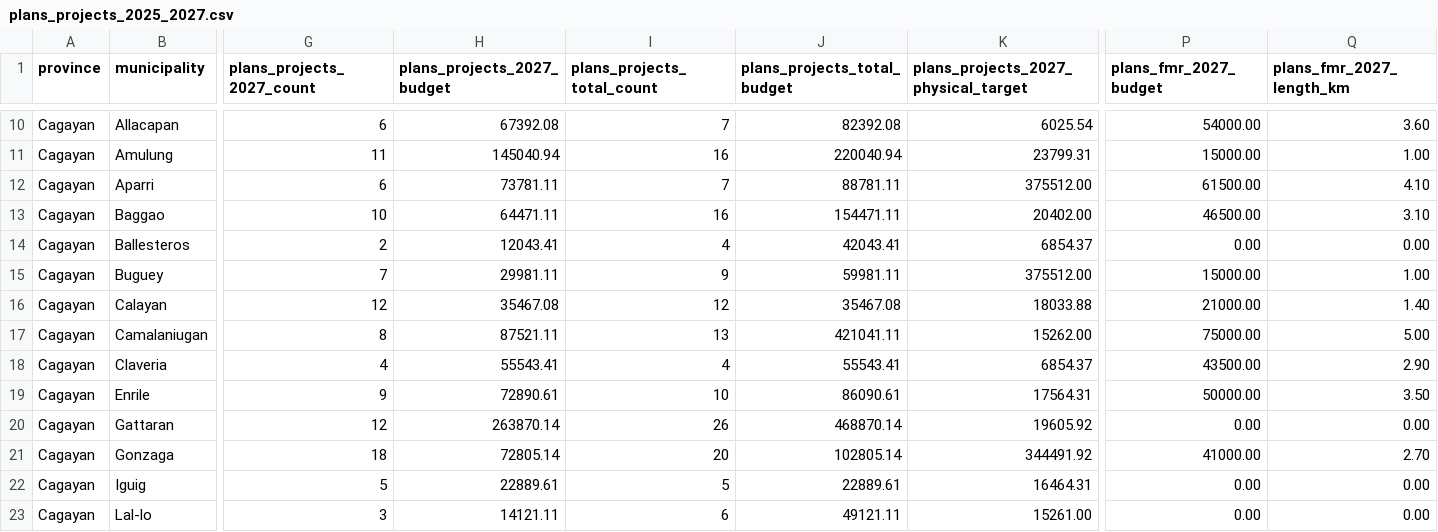
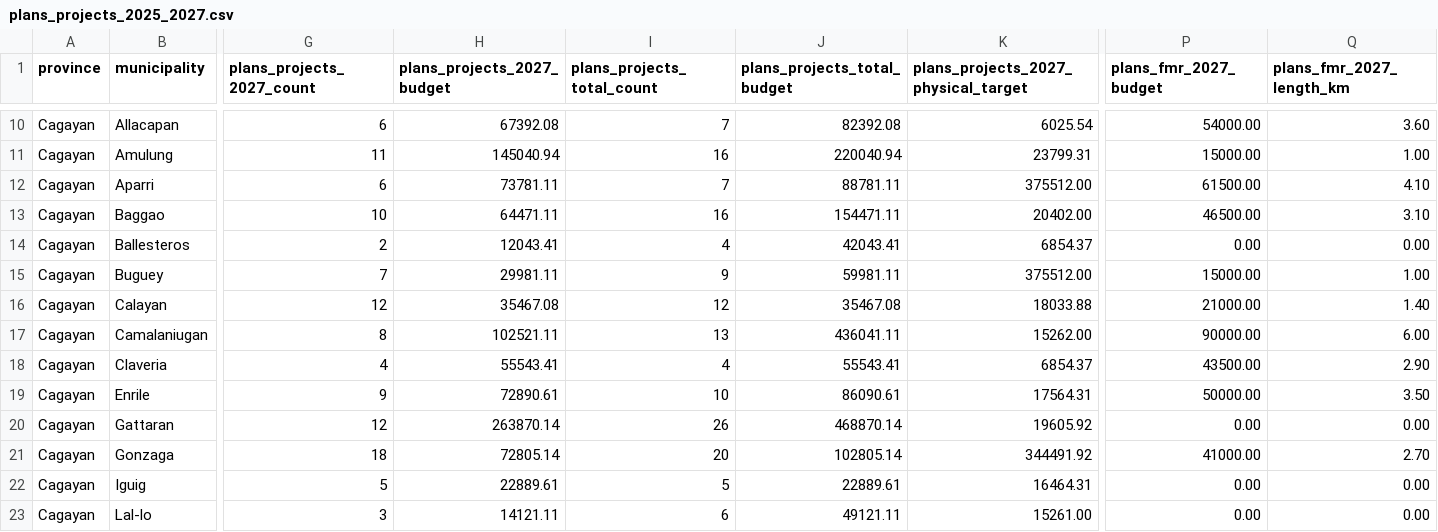
Before and after one commit to jonazonjeff/cagvalagrithematicmaps, a CSV file: data/plans_projects_2025_2027.csv, drawn as a sheet; only a part is shown, gaps mark what is left out; the diff covers the shown part only; the diff names each change by its address in the sheet, - before the commit and + after, or states it on an @@ line.

```diff
--- a/data/plans_projects_2025_2027.csv
+++ b/data/plans_projects_2025_2027.csv
-H17 (plans_projects_2027_budget): 87521.11
+H17 (plans_projects_2027_budget): 102521.11
-J17 (plans_projects_total_budget): 421041.11
+J17 (plans_projects_total_budget): 436041.11
-P17 (plans_fmr_2027_budget): 75000.00
+P17 (plans_fmr_2027_budget): 90000.00
-Q17 (plans_fmr_2027_length_km): 5.00
+Q17 (plans_fmr_2027_length_km): 6.00
```
Also changed, not shown: 19 edited cells elsewhere in this file, data/plans_projects_2025_2027_details.csv, 1 other file.
